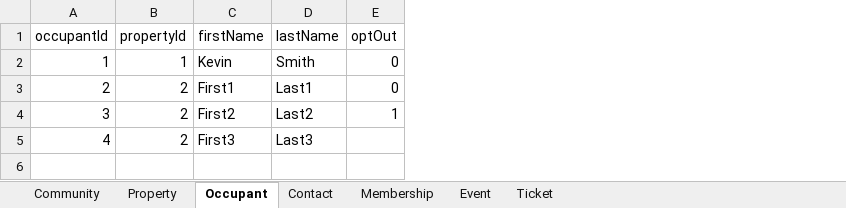
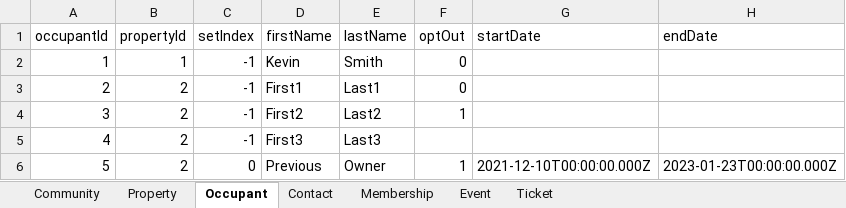
Before and after one commit to luumitech/community-db, an Excel workbook: __fixtures__/simple-multisheet.xlsx, sheet Occupant, drawn as a sheet; values as stored, in another font and other column widths than the file's, no borders; the diff names each change by its address in the sheet, - before the commit and + after, or states it on an @@ line.

Commit message:
fix: add database entry to record past occupant info Fixes #302

```diff
--- a/__fixtures__/simple-multisheet.xlsx (sheet Occupant)
+++ b/__fixtures__/simple-multisheet.xlsx (sheet Occupant)
+column C (setIndex), rows 2-5: all -1
+column G (startDate), empty
+column H (endDate), empty
+row 6: 5 | 2 | 0 | Previous | Owner | 1 | 2021-12-10T00:00:00.000Z | 2023-01-23T00:00:00.000Z
```
Also changed, not shown: sheet Community, 12 other files.
